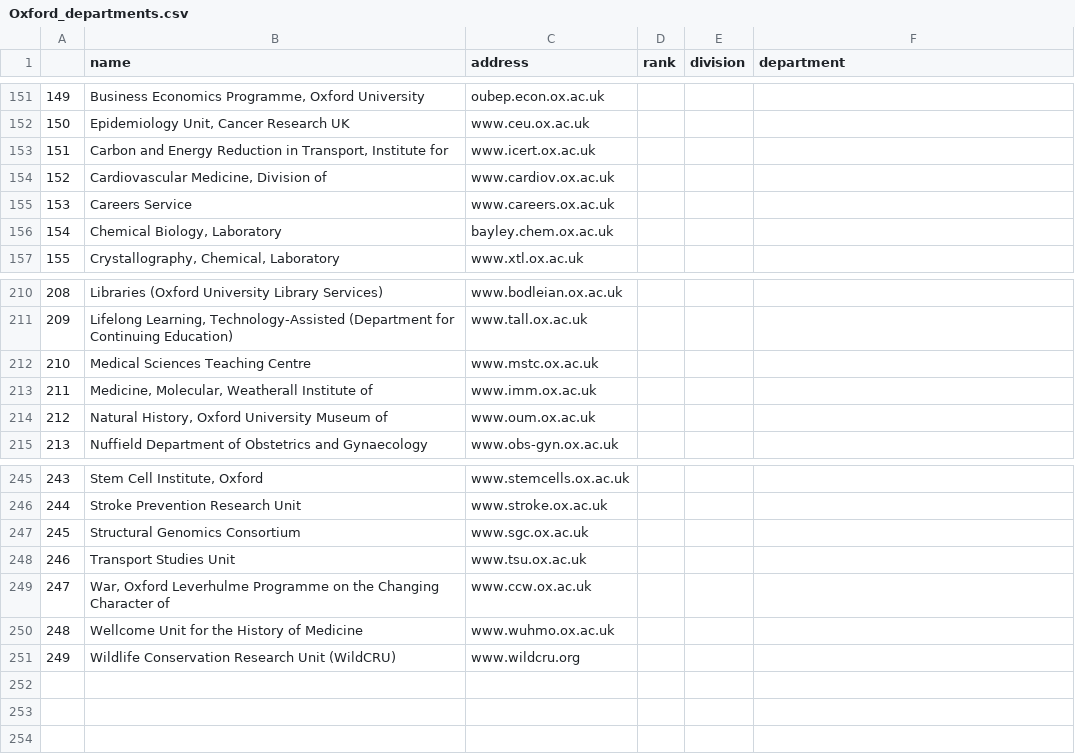
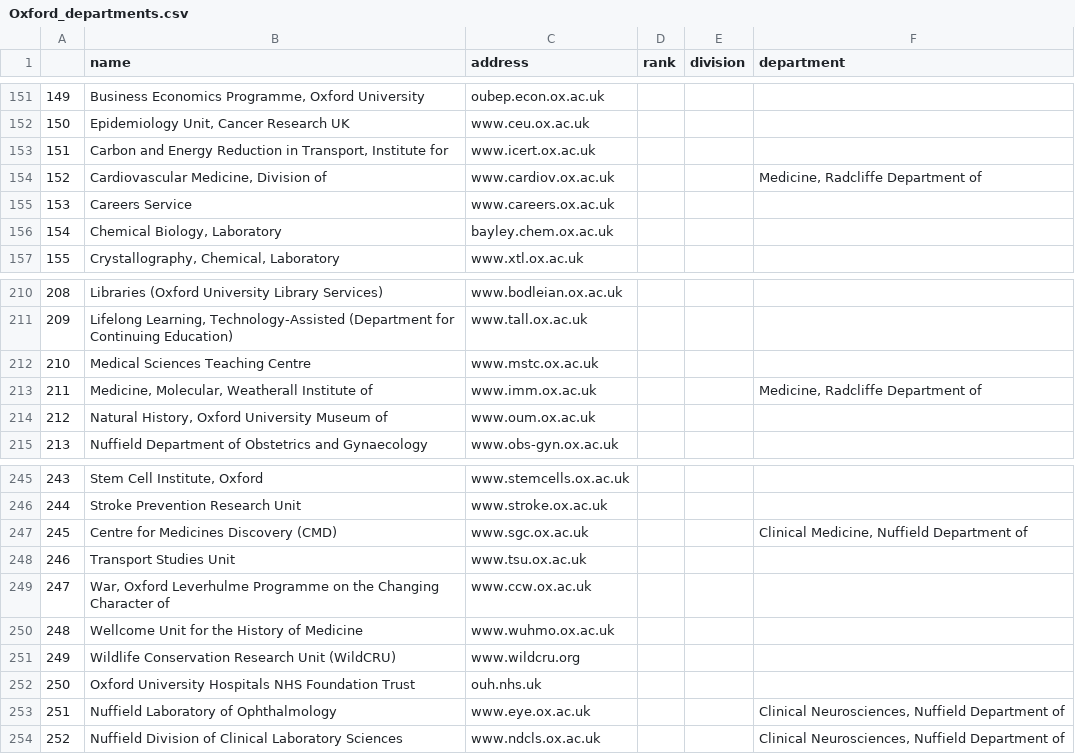
Before and after one commit to matteoferla/Oxford_departments, a CSV file: Oxford_departments.csv, drawn as a sheet; only a part is shown, gaps mark what is left out.

Commit message:
:truck: added corrected data

```diff
--- a/Oxford_departments.csv
+++ b/Oxford_departments.csv
@@ -153,3 +153,3 @@
 151,"Carbon and Energy Reduction in Transport, Institute for",www.icert.ox.ac.uk,,,
-152,"Cardiovascular Medicine, Division of",www.cardiov.ox.ac.uk,,,
+152,"Cardiovascular Medicine, Division of",www.cardiov.ox.ac.uk,,,"Medicine, Radcliffe Department of"
 153,Careers Service,www.careers.ox.ac.uk,,,
@@ -212,3 +212,3 @@
 210,Medical Sciences Teaching Centre,www.mstc.ox.ac.uk,,,
-211,"Medicine, Molecular, Weatherall Institute of",www.imm.ox.ac.uk,,,
+211,"Medicine, Molecular, Weatherall Institute of",www.imm.ox.ac.uk,,,"Medicine, Radcliffe Department of"
 212,"Natural History, Oxford University Museum of",www.oum.ox.ac.uk,,,
@@ -246,3 +246,3 @@
 244,Stroke Prevention Research Unit,www.stroke.ox.ac.uk,,,
-245,Structural Genomics Consortium,www.sgc.ox.ac.uk,,,
+245,Centre for Medicines Discovery (CMD),www.sgc.ox.ac.uk,,,"Clinical Medicine, Nuffield Department of"
 246,Transport Studies Unit,www.tsu.ox.ac.uk,,,
@@ -251 +251,4 @@
 249,Wildlife Conservation Research Unit (WildCRU),www.wildcru.org,,,
+250,Oxford University Hospitals NHS Foundation Trust,ouh.nhs.uk,,,
+251,Nuffield Laboratory of Ophthalmology,www.eye.ox.ac.uk,,,"Clinical Neurosciences, Nuffield Department of"
+252,Nuffield Division of Clinical Laboratory Sciences,www.ndcls.ox.ac.uk,,,"Clinical Neurosciences, Nuffield Department of"
```
Also changed, not shown: 3 other files.
